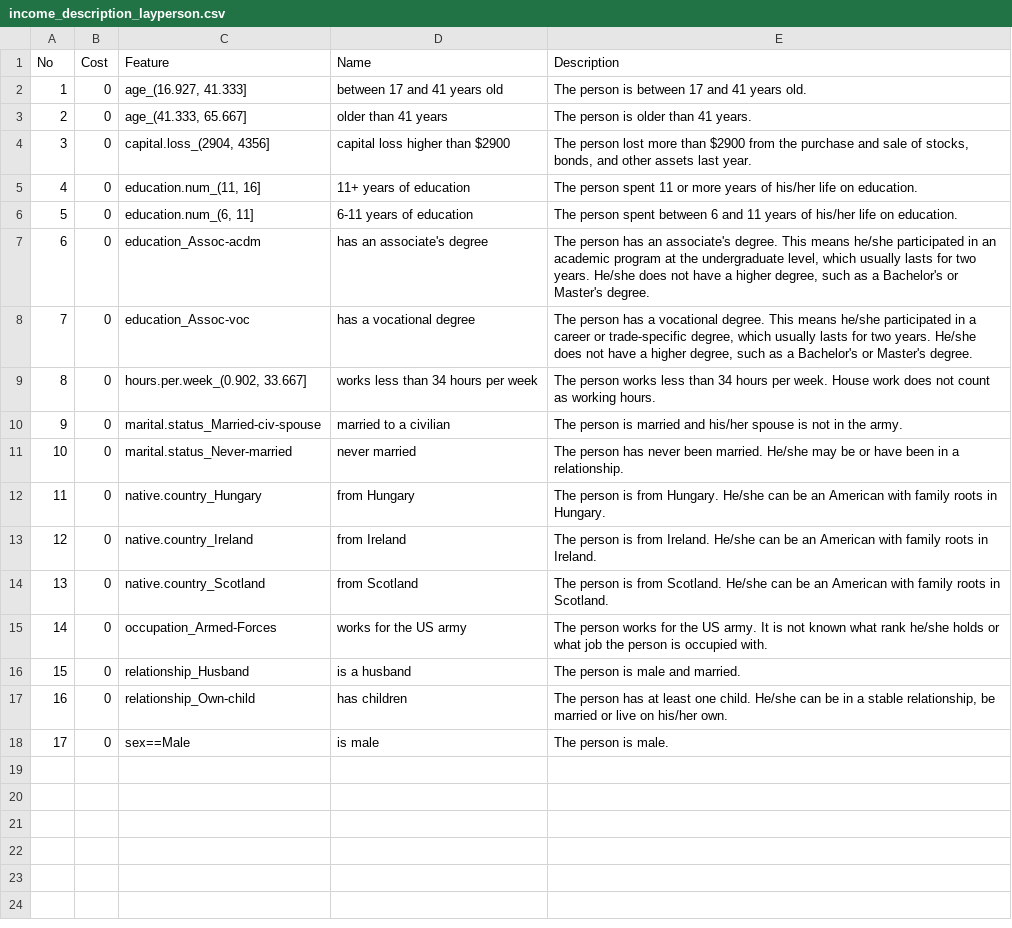
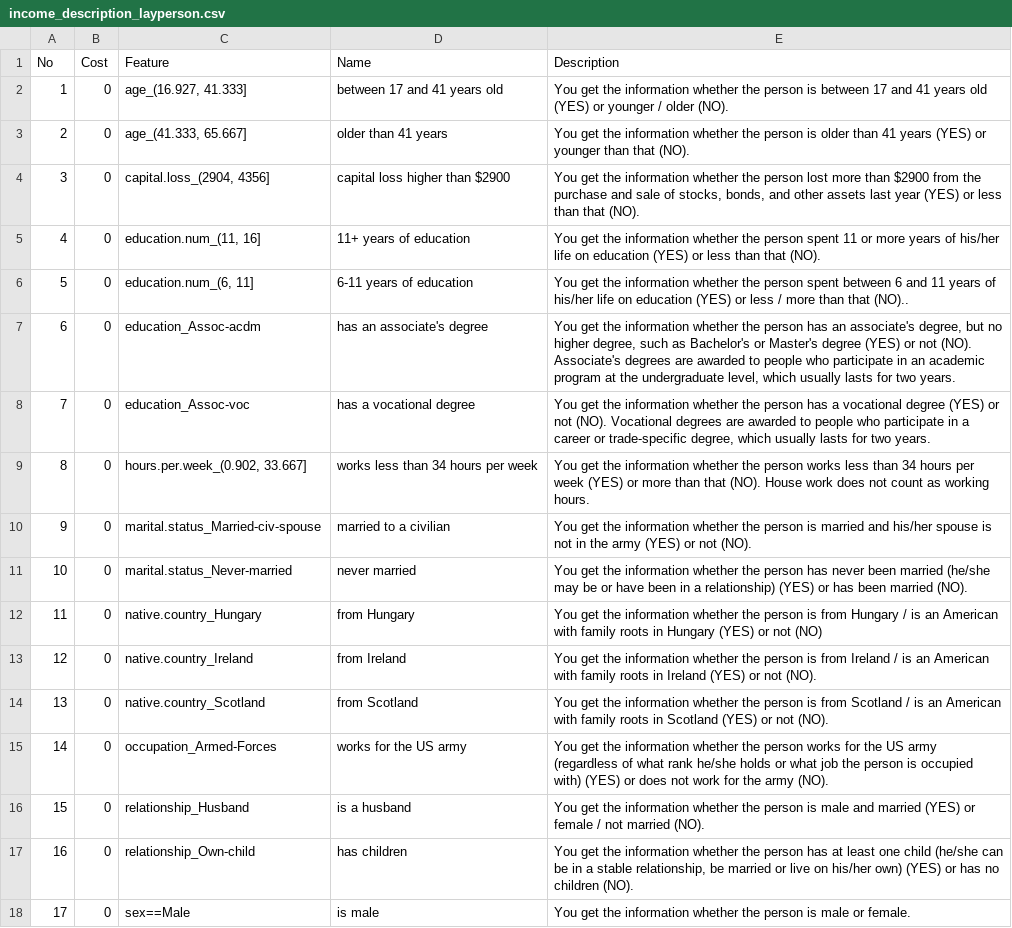
Before and after one commit to mbbuehler/CSFS, a CSV file: datasets/income/evaluation/layperson/income_description_layperson.csv, drawn as a sheet.

```diff
--- a/datasets/income/evaluation/layperson/income_description_layperson.csv
+++ b/datasets/income/evaluation/layperson/income_description_layperson.csv
@@ -1,18 +1,18 @@
 No,Cost,Feature,Name,Description
-1,0,"age_(16.927, 41.333]",between 17 and 41 years old,The person is between 17 and 41 years old.
-2,0,"age_(41.333, 65.667]",older than 41 years,The person is older than 41 years.
-3,0,"capital.loss_(2904, 4356]",capital loss higher than $2900,"The person lost more than $2900 from the purchase and sale of stocks, bonds, and other assets last year."
-4,0,"education.num_(11, 16]",11+ years of education,The person spent 11 or more years of his/her life on education.
-5,0,"education.num_(6, 11]",6-11 years of education,The person spent between 6 and 11 years of his/her life on education.
-6,0,education_Assoc-acdm,has an associate's degree,"The person has an associate's degree. This means he/she participated in an academic program at the undergraduate level, which usually lasts for two years. He/she does not have a higher degree, such as a Bachelor's or Master's degree."
-7,0,education_Assoc-voc,has a vocational degree,"The person has a vocational degree. This means he/she participated in a career or trade-specific degree, which usually lasts for two years. He/she does not have a higher degree, such as a Bachelor's or Master's degree."
-8,0,"hours.per.week_(0.902, 33.667]",works less than 34 hours per week,The person works less than 34 hours per week. House work does not count as working hours.
-9,0,marital.status_Married-civ-spouse,married to a civilian,The person is married and his/her spouse is not in the army.
-10,0,marital.status_Never-married,never married,The person has never been married. He/she may be or have been in a relationship.
-11,0,native.country_Hungary,from Hungary,The person is from Hungary. He/she can be an American with family roots in Hungary.
-12,0,native.country_Ireland,from Ireland,The person is from Ireland. He/she can be an American with family roots in Ireland.
-13,0,native.country_Scotland,from Scotland,The person is from Scotland. He/she can be an American with family roots in Scotland.
-14,0,occupation_Armed-Forces,works for the US army,The person works for the US army. It is not known what rank he/she holds or what job the person is occupied with.
-15,0,relationship_Husband,is a husband,The person is male and married.
-16,0,relationship_Own-child,has children,"The person has at least one child. He/she can be in a stable relationship, be married or live on his/her own."
-17,0,sex==Male,is male,The person is male.
+1,0,"age_(16.927, 41.333]",between 17 and 41 years old,You get the information whether the person is between 17 and 41 years old (YES) or younger / older (NO).
+2,0,"age_(41.333, 65.667]",older than 41 years,You get the information whether the person is older than 41 years (YES) or younger than that (NO).
+3,0,"capital.loss_(2904, 4356]",capital loss higher than $2900,"You get the information whether the person lost more than $2900 from the purchase and sale of stocks, bonds, and other assets last year (YES) or less than that (NO)."
+4,0,"education.num_(11, 16]",11+ years of education,You get the information whether the person spent 11 or more years of his/her life on education (YES) or less than that (NO).
+5,0,"education.num_(6, 11]",6-11 years of education,You get the information whether the person spent between 6 and 11 years of his/her life on education (YES) or less / more than that (NO)..
+6,0,education_Assoc-acdm,has an associate's degree,"You get the information whether the person has an associate's degree, but no higher degree, such as Bachelor's or Master's degree (YES) or not (NO). Associate's degrees are awarded to people who participate in an academic program at the undergraduate level, which usually lasts for two years."
+7,0,education_Assoc-voc,has a vocational degree,"You get the information whether the person has a vocational degree (YES) or not (NO). Vocational degrees are awarded to people who participate in a career or trade-specific degree, which usually lasts for two years."
+8,0,"hours.per.week_(0.902, 33.667]",works less than 34 hours per week,You get the information whether the person works less than 34 hours per week (YES) or more than that (NO). House work does not count as working hours.
+9,0,marital.status_Married-civ-spouse,married to a civilian,You get the information whether the person is married and his/her spouse is not in the army (YES) or not (NO).
+10,0,marital.status_Never-married,never married,You get the information whether the person has never been married (he/she may be or have been in a relationship) (YES) or has been married (NO).
+11,0,native.country_Hungary,from Hungary,You get the information whether the person is from Hungary / is an American with family roots in Hungary (YES) or not (NO)
+12,0,native.country_Ireland,from Ireland,You get the information whether the person is from Ireland / is an American with family roots in Ireland (YES) or not (NO).
+13,0,native.country_Scotland,from Scotland,You get the information whether the person is from Scotland / is an American with family roots in Scotland (YES) or not (NO).
+14,0,occupation_Armed-Forces,works for the US army,You get the information whether the person works for the US army (regardless of what rank he/she holds or what job the person is occupied with) (YES) or does not work for the army (NO).
+15,0,relationship_Husband,is a husband,You get the information whether the person is male and married (YES) or female / not married (NO).
+16,0,relationship_Own-child,has children,"You get the information whether the person has at least one child (he/she can be in a stable relationship, be married or live on his/her own) (YES) or has no children (NO)."
+17,0,sex==Male,is male,You get the information whether the person is male or female.
```
Also changed, not shown: 10 other files.
